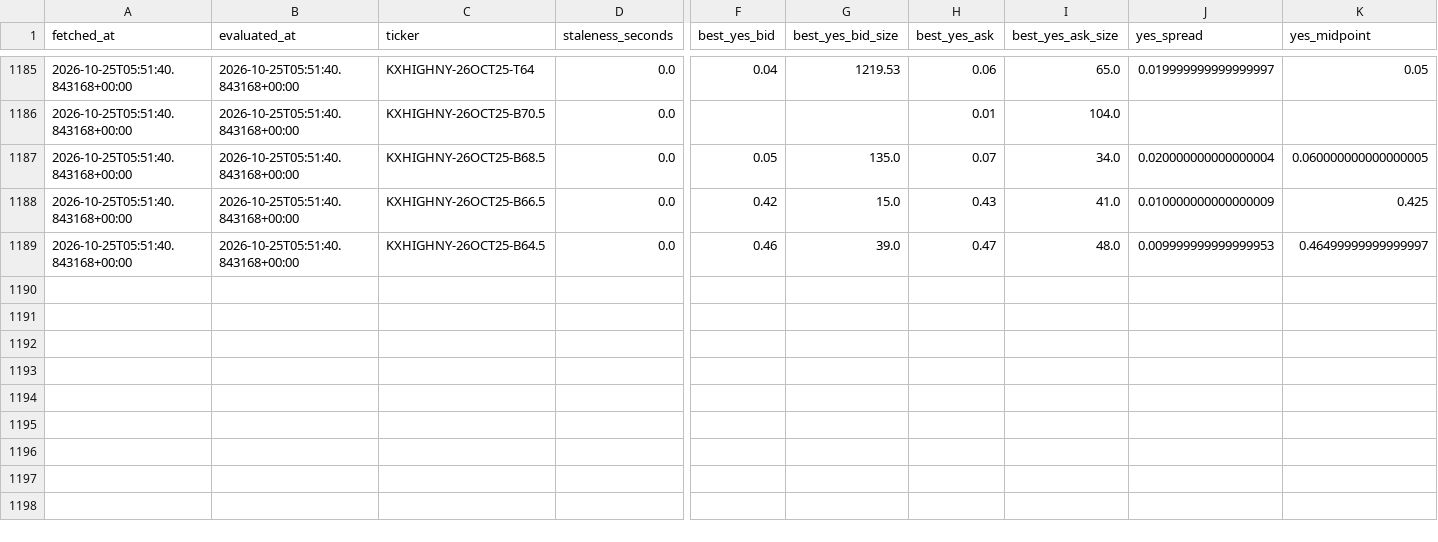
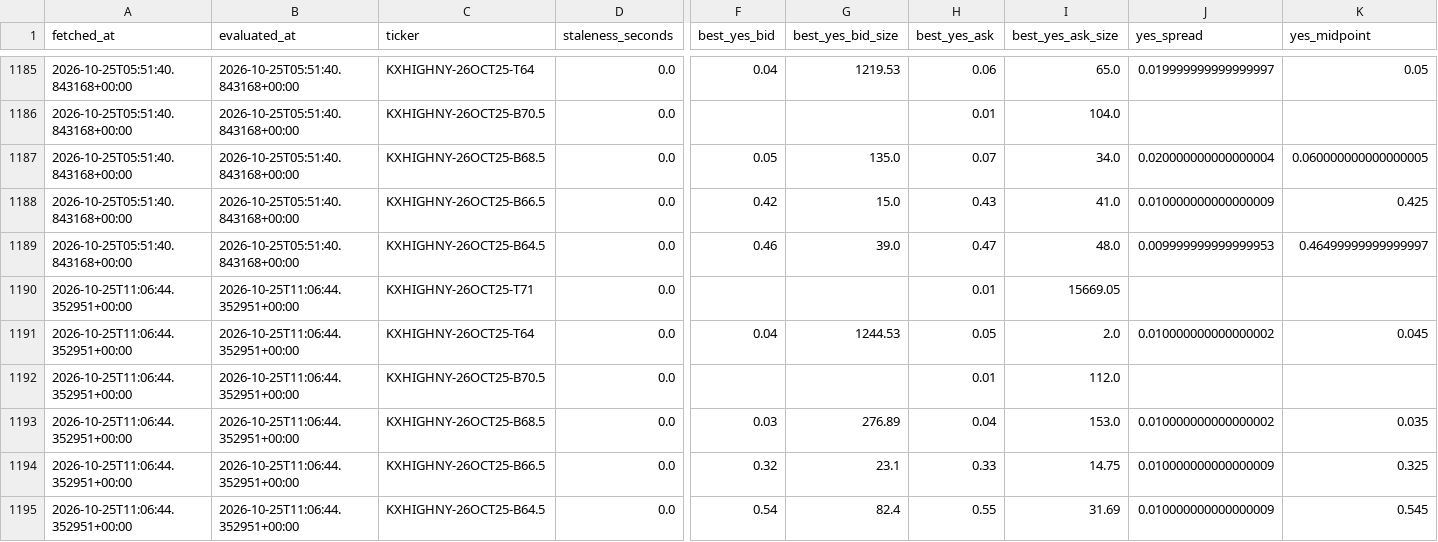
Before and after one commit to ericzzhang27-sys/Kalshi-Weather-Trading, a CSV file: data/raw/kalshi_orderbooks/orderbook_summary_202610.csv, drawn as a sheet; only a part is shown, gaps mark what is left out; rows hold the shown columns only; the diff names each change by its address in the sheet, - before the commit and + after, or states it on an @@ line.

```diff
--- a/data/raw/kalshi_orderbooks/orderbook_summary_202610.csv
+++ b/data/raw/kalshi_orderbooks/orderbook_summary_202610.csv
+row 1190: 2026-10-25T11:06:44.352951+00:00 | 2026-10-25T11:06:44.352951+00:00 | KXHIGHNY-26OCT25-T71 | 0.0 |  |  | 0.01 | 15669.05
+row 1191: 2026-10-25T11:06:44.352951+00:00 | 2026-10-25T11:06:44.352951+00:00 | KXHIGHNY-26OCT25-T64 | 0.0 | 0.04 | 1244.53 | 0.05 | 2.0 | 0.010000000000000002 | 0.045
+row 1192: 2026-10-25T11:06:44.352951+00:00 | 2026-10-25T11:06:44.352951+00:00 | KXHIGHNY-26OCT25-B70.5 | 0.0 |  |  | 0.01 | 112.0
+row 1193: 2026-10-25T11:06:44.352951+00:00 | 2026-10-25T11:06:44.352951+00:00 | KXHIGHNY-26OCT25-B68.5 | 0.0 | 0.03 | 276.89 | 0.04 | 153.0 | 0.010000000000000002 | 0.035
+row 1194: 2026-10-25T11:06:44.352951+00:00 | 2026-10-25T11:06:44.352951+00:00 | KXHIGHNY-26OCT25-B66.5 | 0.0 | 0.32 | 23.1 | 0.33 | 14.75 | 0.010000000000000009 | 0.325
+row 1195: 2026-10-25T11:06:44.352951+00:00 | 2026-10-25T11:06:44.352951+00:00 | KXHIGHNY-26OCT25-B64.5 | 0.0 | 0.54 | 82.4 | 0.55 | 31.69 | 0.010000000000000009 | 0.545
```
Also changed, not shown: data/raw/kalshi_orderbooks/scrape_log.csv, 4 other files.
